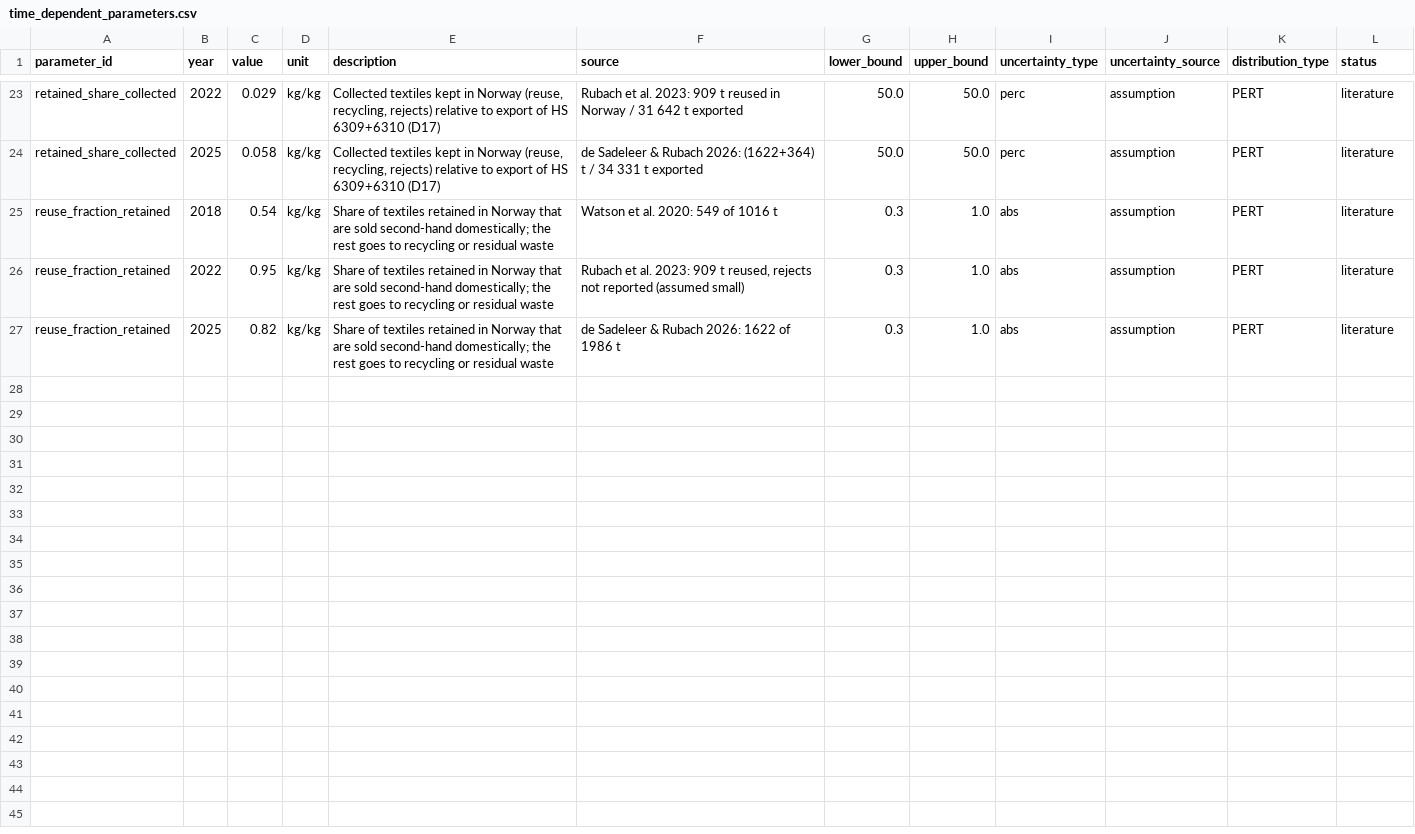
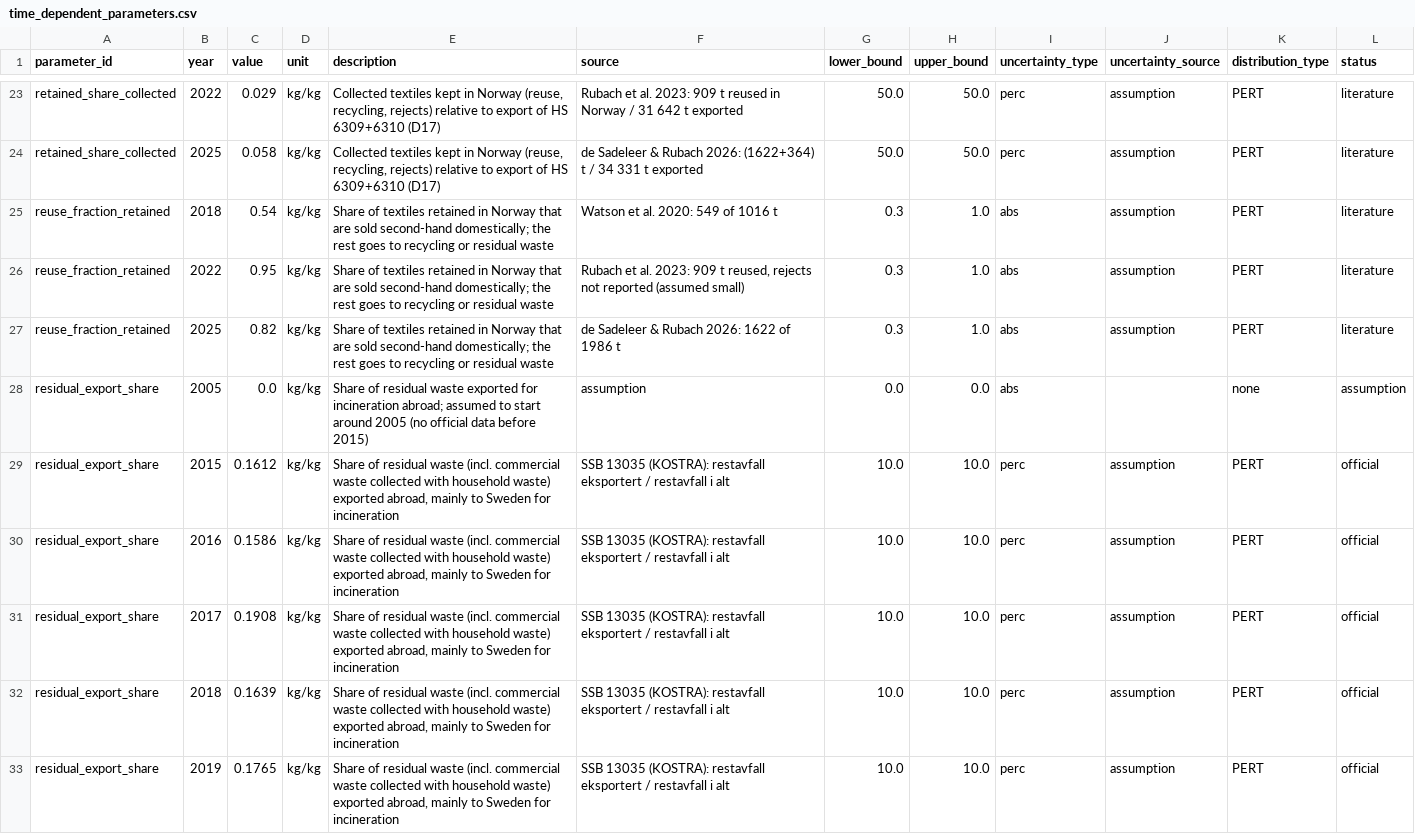
Before and after one commit to aroyne/TekstilMFA, a CSV file: parameters/time_dependent_parameters.csv, drawn as a sheet; only a part is shown, gaps mark what is left out; the diff covers the shown part only.

```diff
--- a/parameters/time_dependent_parameters.csv
+++ b/parameters/time_dependent_parameters.csv
@@ -27 +27,7 @@ reuse_fraction_retained,2022,0.95,kg/kg,Share of textiles retained in Norway tha
 reuse_fraction_retained,2025,0.82,kg/kg,Share of textiles retained in Norway that are sold second-hand domestically; the rest goes to recycling or residual waste,de Sadeleer & Rubach 2026: 1622 of 1986 t,0.3,1.0,abs,assumption,PERT,literature
+residual_export_share,2005,0.0,kg/kg,Share of residual waste exported for incineration abroad; assumed to start around 2005 (no official data before 2015),assumption,0.0,0.0,abs,,none,assumption
+residual_export_share,2015,0.1612,kg/kg,"Share of residual waste (incl. commercial waste collected with household waste) exported abroad, mainly to Sweden for incineration",SSB 13035 (KOSTRA): restavfall eksportert / restavfall i alt,10.0,10.0,perc,assumption,PERT,official
+residual_export_share,2016,0.1586,kg/kg,"Share of residual waste (incl. commercial waste collected with household waste) exported abroad, mainly to Sweden for incineration",SSB 13035 (KOSTRA): restavfall eksportert / restavfall i alt,10.0,10.0,perc,assumption,PERT,official
+residual_export_share,2017,0.1908,kg/kg,"Share of residual waste (incl. commercial waste collected with household waste) exported abroad, mainly to Sweden for incineration",SSB 13035 (KOSTRA): restavfall eksportert / restavfall i alt,10.0,10.0,perc,assumption,PERT,official
+residual_export_share,2018,0.1639,kg/kg,"Share of residual waste (incl. commercial waste collected with household waste) exported abroad, mainly to Sweden for incineration",SSB 13035 (KOSTRA): restavfall eksportert / restavfall i alt,10.0,10.0,perc,assumption,PERT,official
+residual_export_share,2019,0.1765,kg/kg,"Share of residual waste (incl. commercial waste collected with household waste) exported abroad, mainly to Sweden for incineration",SSB 13035 (KOSTRA): restavfall eksportert / restavfall i alt,10.0,10.0,perc,assumption,PERT,official
```
Also changed, not shown: 6 added rows elsewhere in this file, system/flows.csv, 7 other files.
